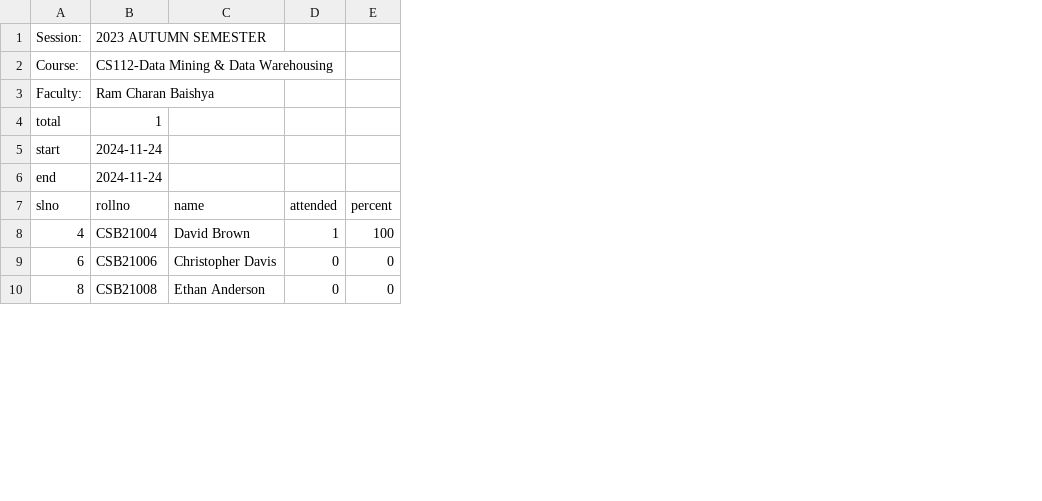
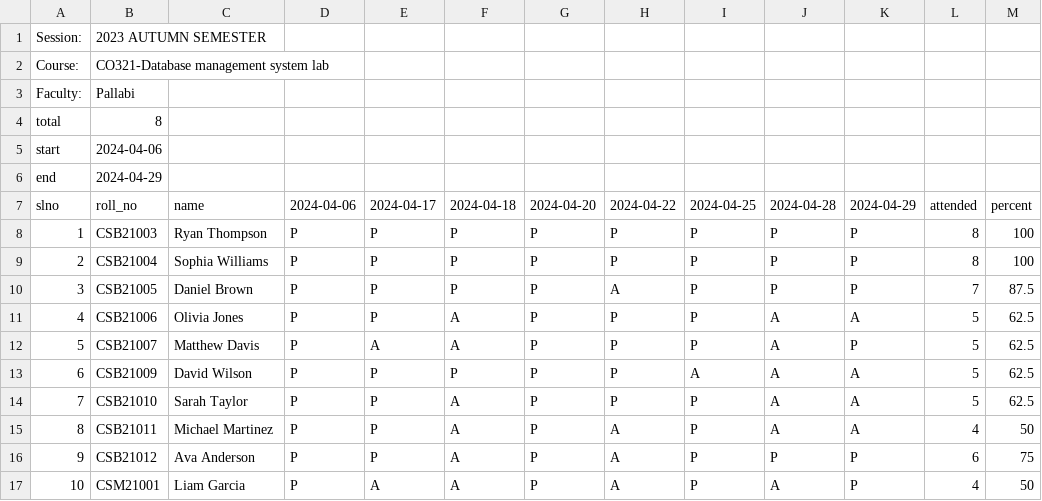
Before and after one commit to aaryaa135/dbms-sem3-project, a CSV file: attendanceapp/report.csv, drawn as a sheet; only a part is shown; addresses are those after the commit; the diff covers the shown part only; the diff names each change by its address in the sheet, - before the commit and + after, or states it on an @@ line.

```diff
--- a/attendanceapp/report.csv
+++ b/attendanceapp/report.csv
+column D (2024-04-06), row 11: P; row 13: P; row 15: P
+column E (2024-04-17), row 11: P; row 13: P; row 15: P
+column F (2024-04-18), row 11: A; row 13: P; row 15: A
+column G (2024-04-20), row 11: P; row 13: P; row 15: P
+column H (2024-04-22), row 11: P; row 13: P; row 15: A
+column I (2024-04-25), row 11: P; row 13: A; row 15: P
+column J (2024-04-28), row 11: A; row 13: A; row 15: A
+column K (2024-04-29), row 11: A; row 13: A; row 15: A
-B2 (roll_no): CS112-Data Mining & Data Warehousing
+B2 (roll_no): CO321-Database management system lab
-B3 (roll_no): Ram Charan Baishya
+B3 (roll_no): Pallabi
-B4 (roll_no): 1
+B4 (roll_no): 8
-B5 (roll_no): 2024-11-24
+B5 (roll_no): 2024-04-06
-B6 (roll_no): 2024-11-24
+B6 (roll_no): 2024-04-29
-B7: rollno
+B7: roll_no
+row 8: 1 | CSB21003 | Ryan Thompson | P | P | P | P | P | P | P | P | 8 | 100
+row 9: 2 | CSB21004 | Sophia Williams | P | P | P | P | P | P | P | P | 8 | 100
+row 10: 3 | CSB21005 | Daniel Brown | P | P | P | P | A | P | P | P | 7 | 87.5
-B11 (roll_no): CSB21004
+B11 (roll_no): CSB21006
-C11 (name): David Brown
+C11 (name): Olivia Jones
-L11 (attended): 1
+L11 (attended): 5
-M11 (percent): 100
+M11 (percent): 62.5
+row 12: 5 | CSB21007 | Matthew Davis | P | A | A | P | P | P | A | P | 5 | 62.5
-B13 (roll_no): CSB21006
+B13 (roll_no): CSB21009
-C13 (name): Christopher Davis
+C13 (name): David Wilson
-L13 (attended): 0
+L13 (attended): 5
-M13 (percent): 0
+M13 (percent): 62.5
+row 14: 7 | CSB21010 | Sarah Taylor | P | P | A | P | P | P | A | A | 5 | 62.5
-B15 (roll_no): CSB21008
+B15 (roll_no): CSB21011
-C15 (name): Ethan Anderson
+C15 (name): Michael Martinez
-L15 (attended): 0
+L15 (attended): 4
-M15 (percent): 0
+M15 (percent): 50
+row 16: 9 | CSB21012 | Ava Anderson | P | P | A | P | A | P | P | P | 6 | 75
+row 17: 10 | CSM21001 | Liam Garcia | P | A | A | P | A | P | A | P | 4 | 50
```
Also changed, not shown: 3 added rows, 1 removed row and 12 edited cells elsewhere in this file, 21 other files.
